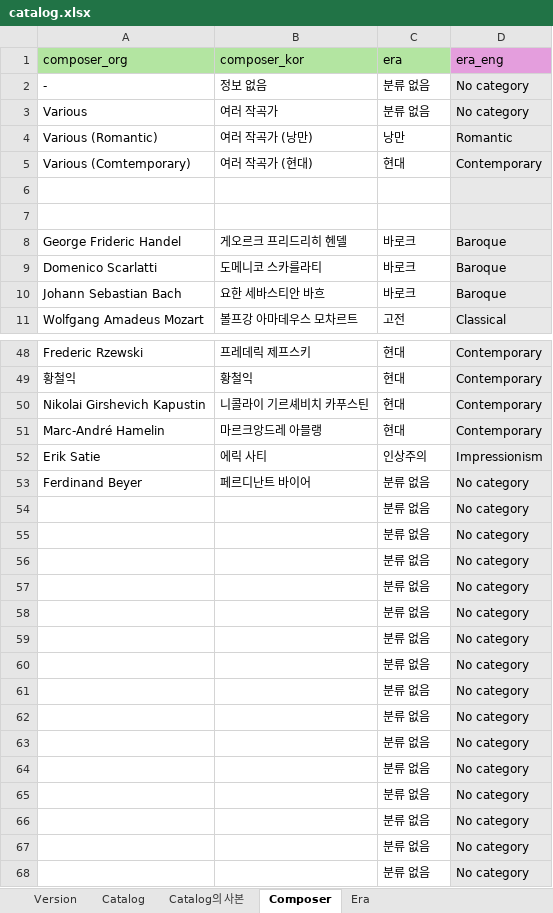
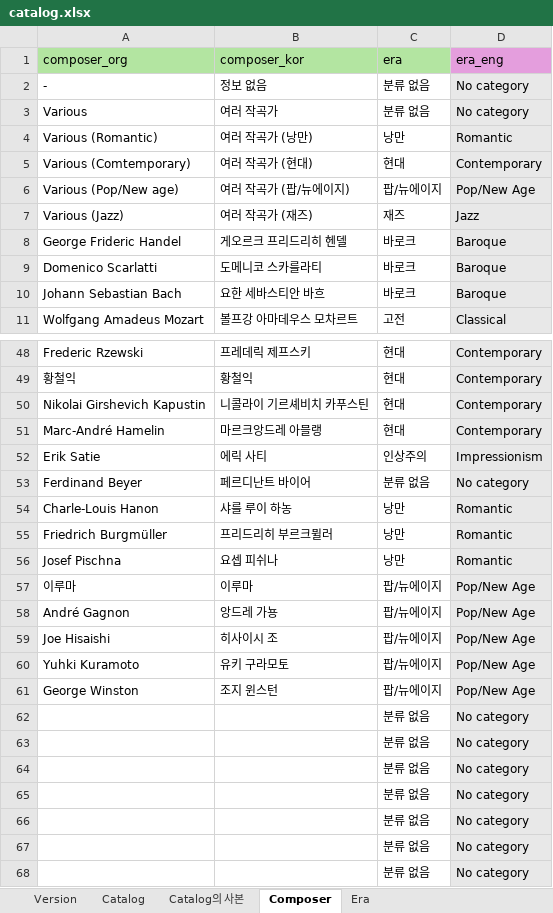
Before and after one commit to Superfish83/snupia_utils, an Excel workbook: app/api/catalog/catalog.xlsx, sheet Composer, drawn as a sheet; only a part is shown, gaps mark what is left out; values as stored, in another font and other column widths than the file's, no borders; removed rows and columns are numbered as before the commit, all else as after; the diff names each change by its address in the sheet, - before the commit and + after, or states it on an @@ line.

```diff
--- a/app/api/catalog/catalog.xlsx (sheet Composer)
+++ b/app/api/catalog/catalog.xlsx (sheet Composer)
-row 6: (empty)
+row 6: Various (Pop/New age) | 여러 작곡가 (팝/뉴에이지) | 팝/뉴에이지 | Pop/New Age
-row 7: (empty)
+row 7: Various (Jazz) | 여러 작곡가 (재즈) | 재즈 | Jazz
-row 54:  |  | 분류 없음 | No category
-row 55:  |  | 분류 없음 | No category
-row 56:  |  | 분류 없음 | No category
-row 57:  |  | 분류 없음 | No category
-row 58:  |  | 분류 없음 | No category
-row 59:  |  | 분류 없음 | No category
-row 60:  |  | 분류 없음 | No category
-row 61:  |  | 분류 없음 | No category
+row 54: Charle-Louis Hanon | 샤를 루이 하농 | 낭만 | Romantic
+row 55: Friedrich Burgmüller | 프리드리히 부르크뮐러 | 낭만 | Romantic
+row 56: Josef Pischna | 요셉 피쉬나 | 낭만 | Romantic
+row 57: 이루마 | 이루마 | 팝/뉴에이지 | Pop/New Age
+row 58: André Gagnon | 앙드레 가뇽 | 팝/뉴에이지 | Pop/New Age
+row 59: Joe Hisaishi | 히사이시 조 | 팝/뉴에이지 | Pop/New Age
+row 60: Yuhki Kuramoto | 유키 구라모토 | 팝/뉴에이지 | Pop/New Age
+row 61: George Winston | 조지 윈스턴 | 팝/뉴에이지 | Pop/New Age
```
Also changed, not shown: sheet Catalog의 사본, sheet Catalog, sheet Version, sheet Era, formulas that keep their value, 44 other files.
